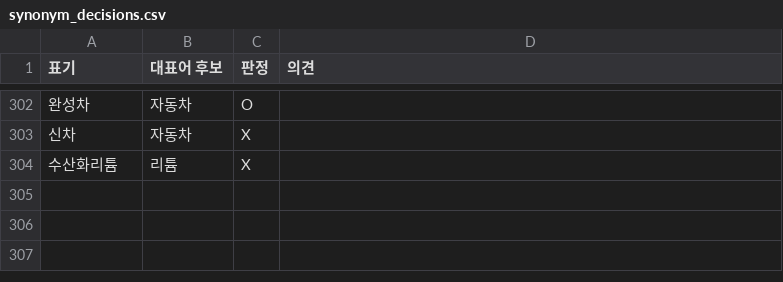
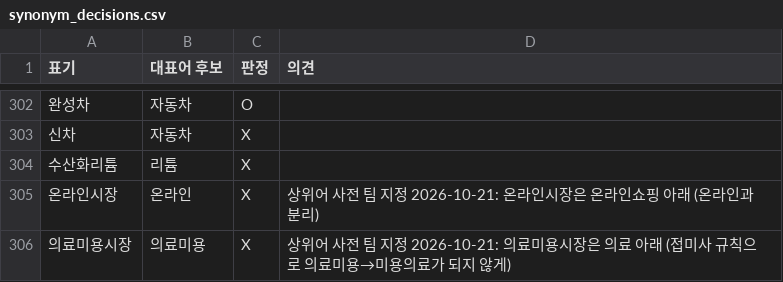
Before and after one commit to 20260528-skn-family-ai-33/SKN33-Final-3Team, a CSV file: backend/app/services/news_keywords/synonym_decisions.csv, drawn as a sheet; only a part is shown, gaps mark what is left out; the diff names each change by its address in the sheet, - before the commit and + after, or states it on an @@ line.

```diff
--- a/backend/app/services/news_keywords/synonym_decisions.csv
+++ b/backend/app/services/news_keywords/synonym_decisions.csv
+row 305: 온라인시장 | 온라인 | X | 상위어 사전 팀 지정 2026-10-21: 온라인시장은 온라인쇼핑 아래 (온라인과 분리)
+row 306: 의료미용시장 | 의료미용 | X | 상위어 사전 팀 지정 2026-10-21: 의료미용시장은 의료 아래 (접미사 규칙으로 의료미용→미용의료가 되지 않게)
```
Also changed, not shown: backend/app/services/news_keywords/synonyms.csv, 8 other files.
